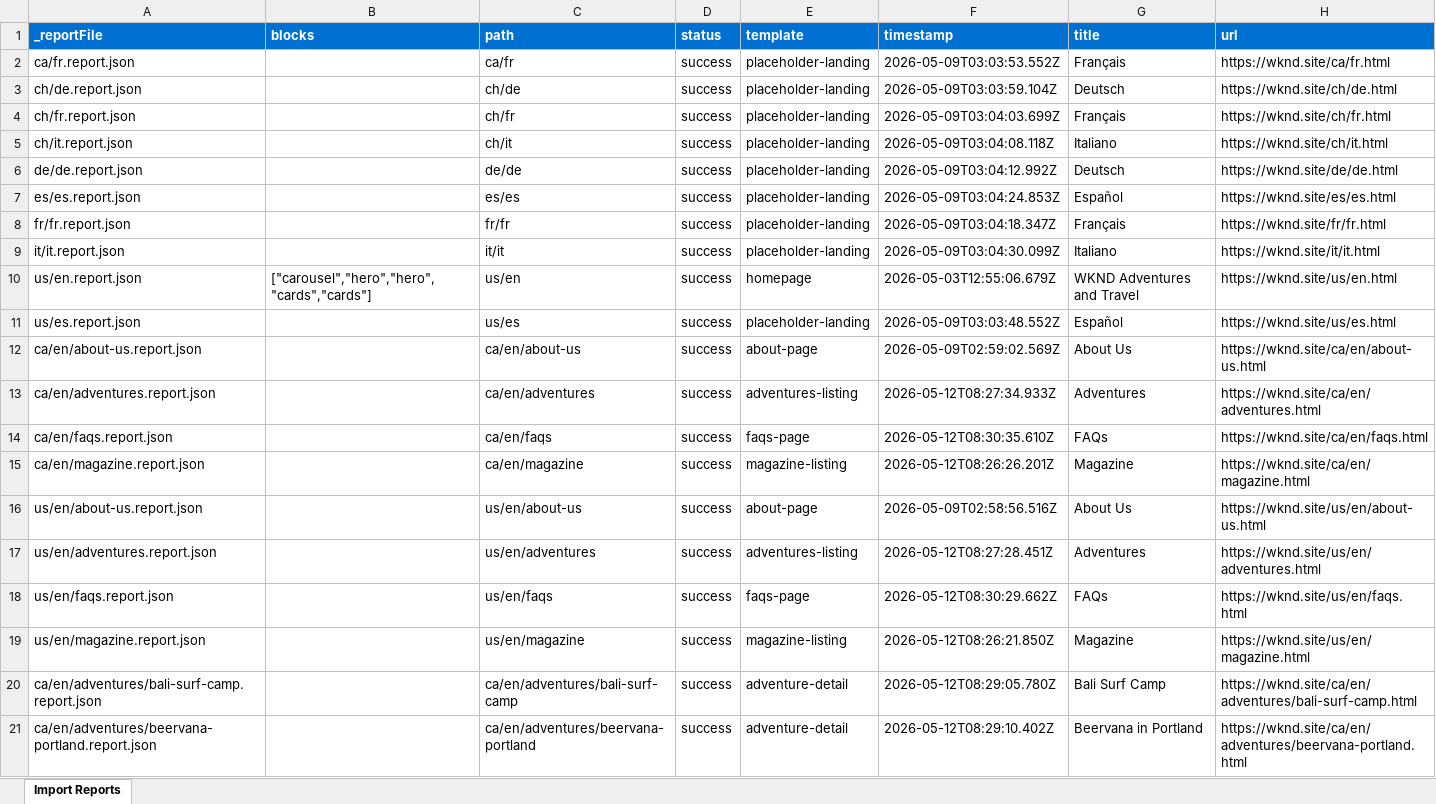
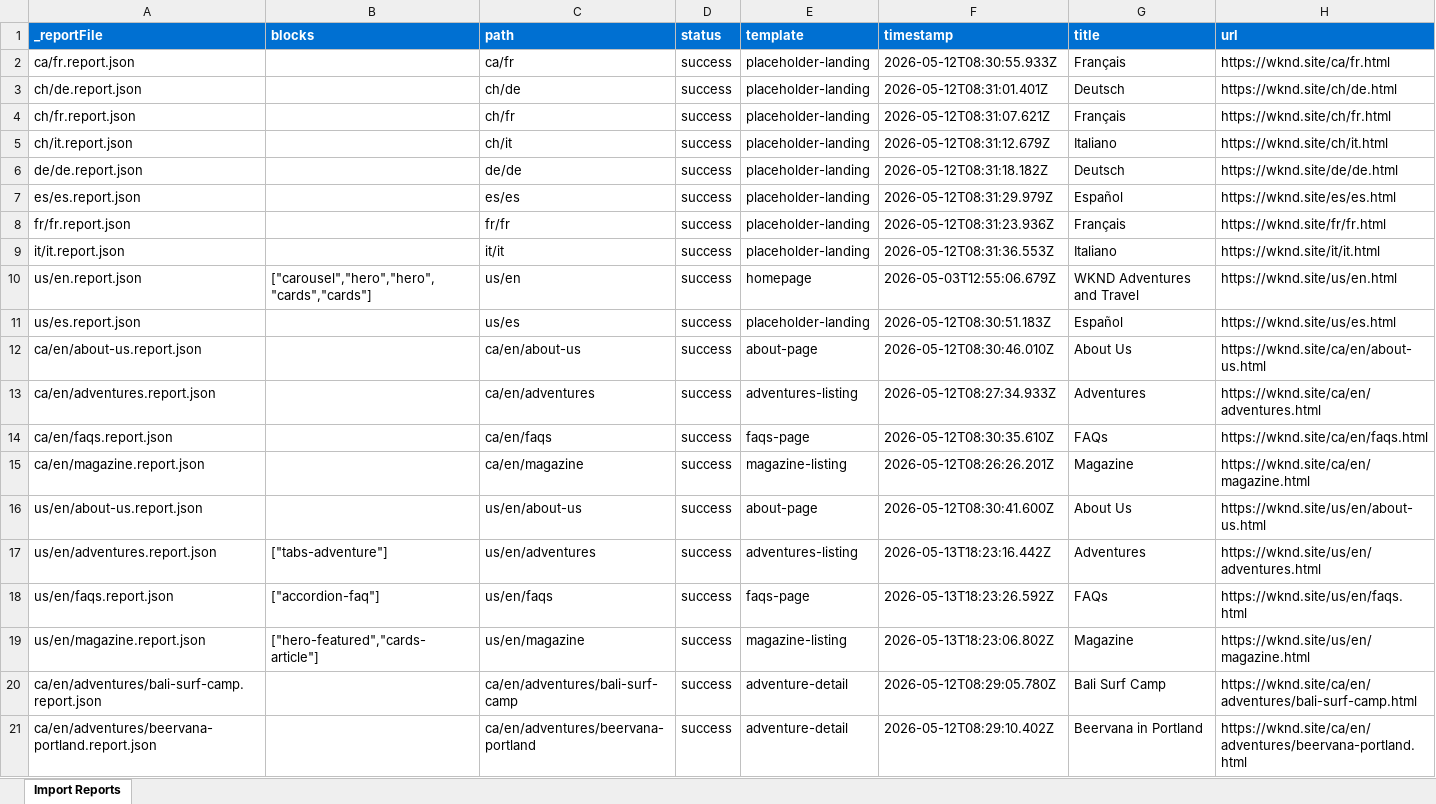
Before and after one commit to NikeetaShahi-del/eds-demo, an Excel workbook: tools/importer/reports/import-faqs-page.report.xlsx, sheet Import Reports, drawn as a sheet; only a part is shown; values as stored, in another font and other column widths than the file's, no borders; the diff names each change by its address in the sheet, - before the commit and + after, or states it on an @@ line.

```diff
--- a/tools/importer/reports/import-faqs-page.report.xlsx (sheet Import Reports)
+++ b/tools/importer/reports/import-faqs-page.report.xlsx (sheet Import Reports)
-F2 (timestamp): 2026-05-09T03:03:53.552Z
+F2 (timestamp): 2026-05-12T08:30:55.933Z
-F3 (timestamp): 2026-05-09T03:03:59.104Z
+F3 (timestamp): 2026-05-12T08:31:01.401Z
-F4 (timestamp): 2026-05-09T03:04:03.699Z
+F4 (timestamp): 2026-05-12T08:31:07.621Z
-F5 (timestamp): 2026-05-09T03:04:08.118Z
+F5 (timestamp): 2026-05-12T08:31:12.679Z
-F6 (timestamp): 2026-05-09T03:04:12.992Z
+F6 (timestamp): 2026-05-12T08:31:18.182Z
-F7 (timestamp): 2026-05-09T03:04:24.853Z
+F7 (timestamp): 2026-05-12T08:31:29.979Z
-F8 (timestamp): 2026-05-09T03:04:18.347Z
+F8 (timestamp): 2026-05-12T08:31:23.936Z
-F9 (timestamp): 2026-05-09T03:04:30.099Z
+F9 (timestamp): 2026-05-12T08:31:36.553Z
-F11 (timestamp): 2026-05-09T03:03:48.552Z
+F11 (timestamp): 2026-05-12T08:30:51.183Z
-F12 (timestamp): 2026-05-09T02:59:02.569Z
+F12 (timestamp): 2026-05-12T08:30:46.010Z
-F16 (timestamp): 2026-05-09T02:58:56.516Z
+F16 (timestamp): 2026-05-12T08:30:41.600Z
-B17 (blocks): (empty)
+B17 (blocks): ["tabs-adventure"]
-F17 (timestamp): 2026-05-12T08:27:28.451Z
+F17 (timestamp): 2026-05-13T18:23:16.442Z
-B18 (blocks): (empty)
+B18 (blocks): ["accordion-faq"]
-F18 (timestamp): 2026-05-12T08:30:29.662Z
+F18 (timestamp): 2026-05-13T18:23:26.592Z
-B19 (blocks): (empty)
+B19 (blocks): ["hero-featured","cards-article"]
-F19 (timestamp): 2026-05-12T08:26:21.850Z
+F19 (timestamp): 2026-05-13T18:23:06.802Z
```
Also changed, not shown: tools/importer/reports/import-about-page.report.xlsx, tools/importer/reports/import-adventures-listing.report.xlsx, 44 other files.
